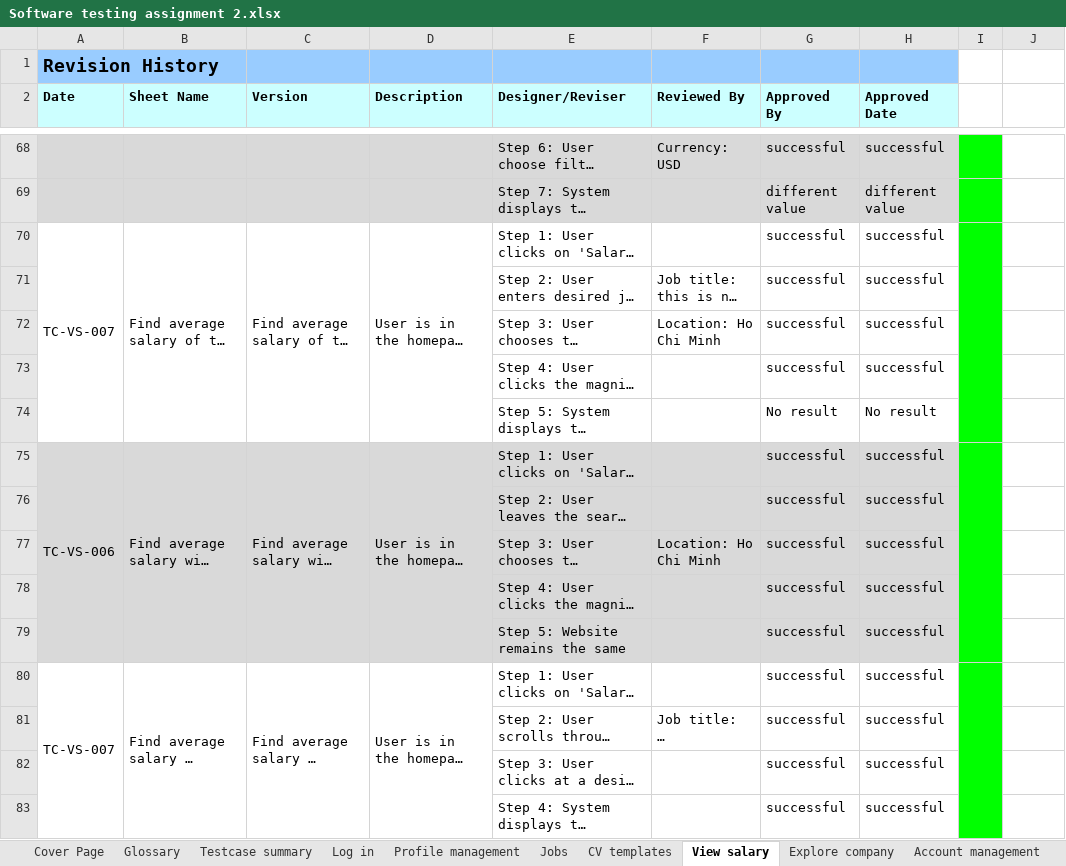
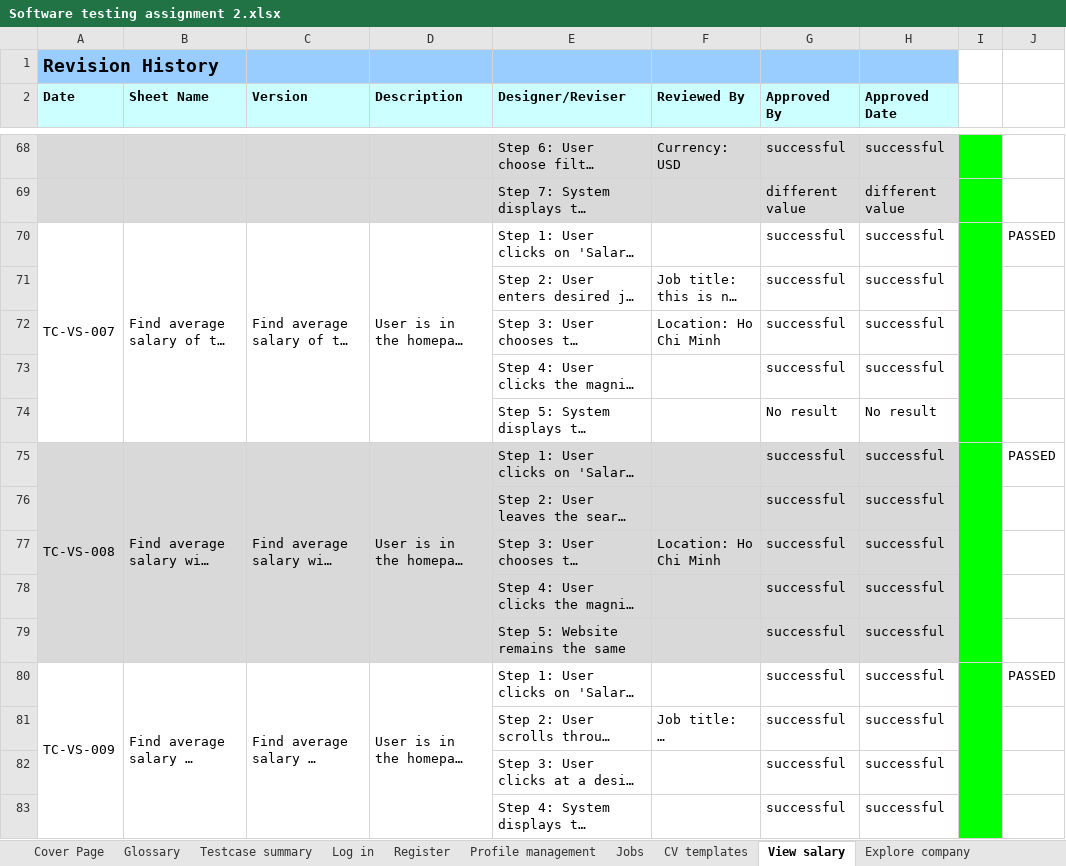
Before and after one commit to quangtruong9/Assignment-3-Testing, an Excel workbook: Software testing assignment 2.xlsx, sheet View salary, drawn as a sheet; only a part is shown, gaps mark what is left out; long unchanged cells end in …; values as stored, in another font and other column widths than the file's, no borders; the diff covers the shown part only; the diff names each change by its address in the sheet, - before the commit and + after, or states it on an @@ line.

```diff
--- a/Software testing assignment 2.xlsx (sheet View salary)
+++ b/Software testing assignment 2.xlsx (sheet View salary)
+sheet tab: Register
-J70: (empty)
+J70: PASSED
-A75 (Date): TC-VS-006
+A75 (Date): TC-VS-008
-J75: (empty)
+J75: PASSED
-A80 (Date): TC-VS-007
+A80 (Date): TC-VS-009
-J80: (empty)
+J80: PASSED
```
Also changed, not shown: 9 edited cells elsewhere in this sheet, sheet Log in, sheet Jobs.
